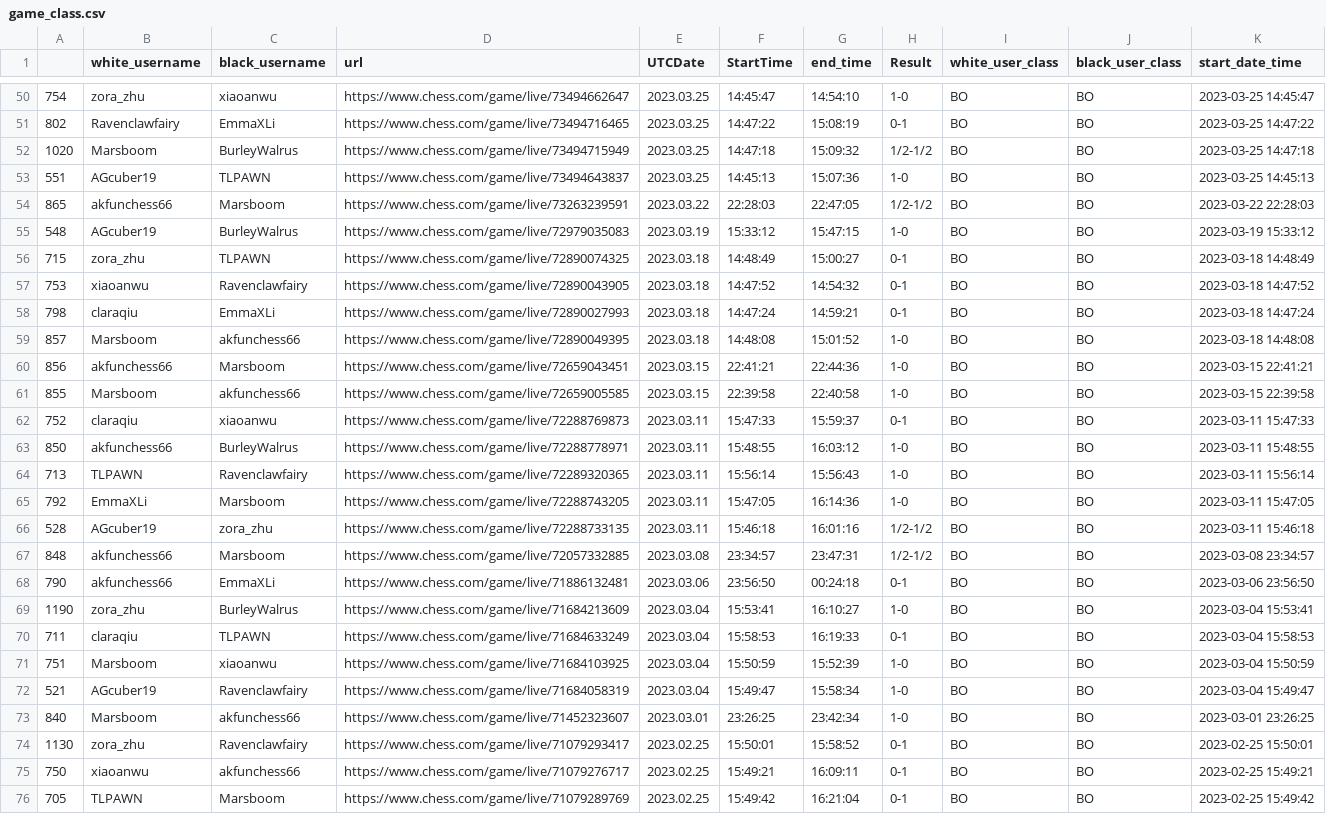
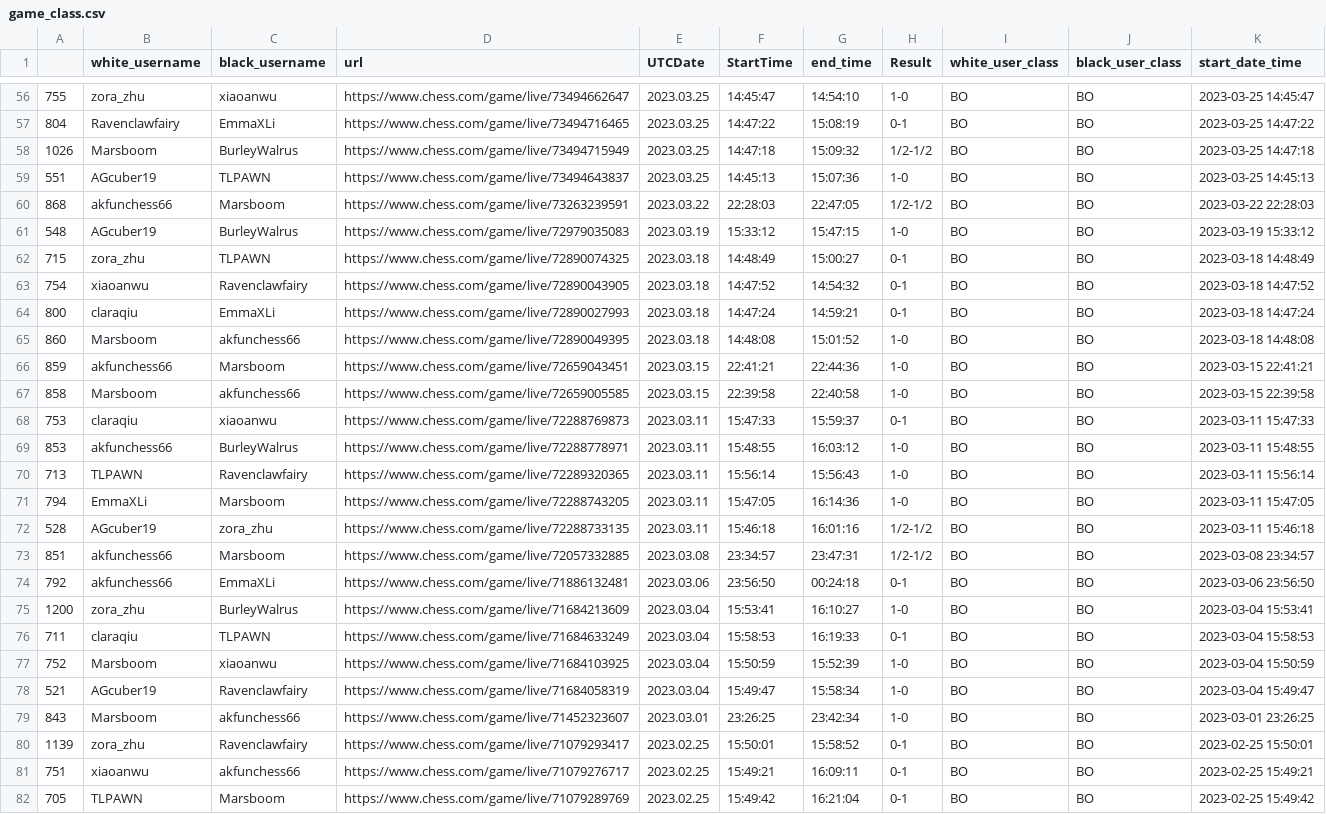
Before and after one commit to thecrossed/chess_player_analytics, a CSV file: game_class.csv, drawn as a sheet; only a part is shown, gaps mark what is left out; addresses are those after the commit; the diff covers the shown part only; the diff names each change by its address in the sheet, - before the commit and + after, or states it on an @@ line.

```diff
--- a/game_class.csv
+++ b/game_class.csv
-A56: 754
+A56: 755
-A57: 802
+A57: 804
-A58: 1020
+A58: 1026
-A60: 865
+A60: 868
-A63: 753
+A63: 754
-A64: 798
+A64: 800
-A65: 857
+A65: 860
-A66: 856
+A66: 859
-A67: 855
+A67: 858
-A68: 752
+A68: 753
-A69: 850
+A69: 853
-A71: 792
+A71: 794
-A73: 848
+A73: 851
-A74: 790
+A74: 792
-A75: 1190
+A75: 1200
-A77: 751
+A77: 752
-A79: 840
+A79: 843
-A80: 1130
+A80: 1139
-A81: 750
+A81: 751
```
Also changed, not shown: 6 added rows and 84 edited cells elsewhere in this file.
